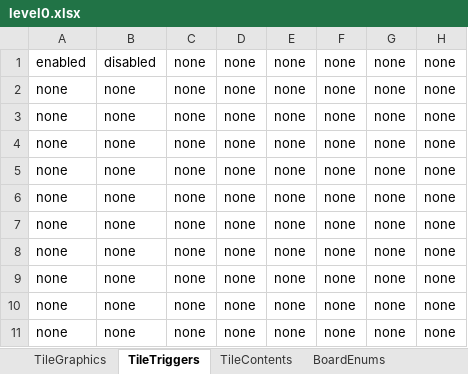
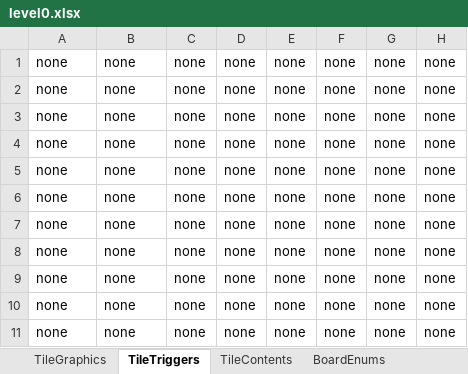
Before and after one commit to tmgarcia/RichAnimationFinal, an Excel workbook: level0.xlsx, sheet TileTriggers, drawn as a sheet; only a part is shown; values as stored, in another font and other column widths than the file's, no borders; the diff names each change by its address in the sheet, - before the commit and + after, or states it on an @@ line.

```diff
--- a/level0.xlsx (sheet TileTriggers)
+++ b/level0.xlsx (sheet TileTriggers)
-A1: enabled
+A1: none
-B1: disabled
+B1: none
```
Also changed, not shown: sheet TileGraphics, sheet BoardEnums, sheet TileContents, tileTemplate.xlsx, 5 other files.
